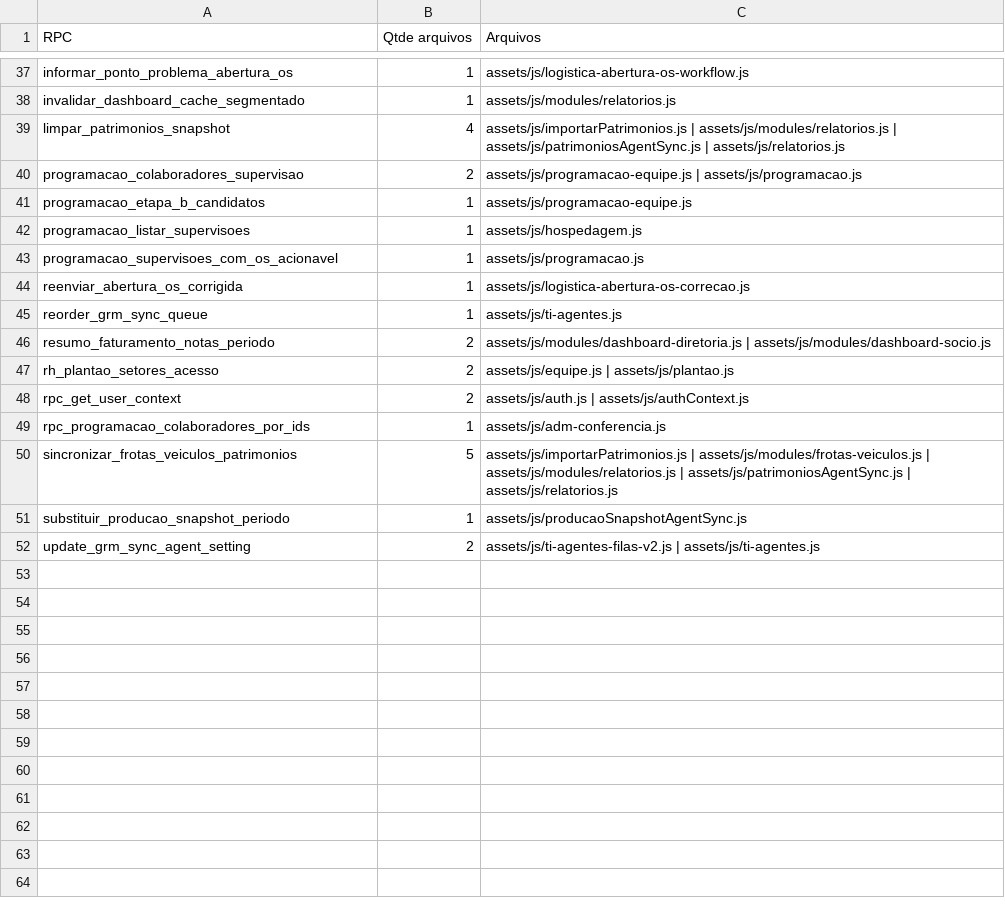
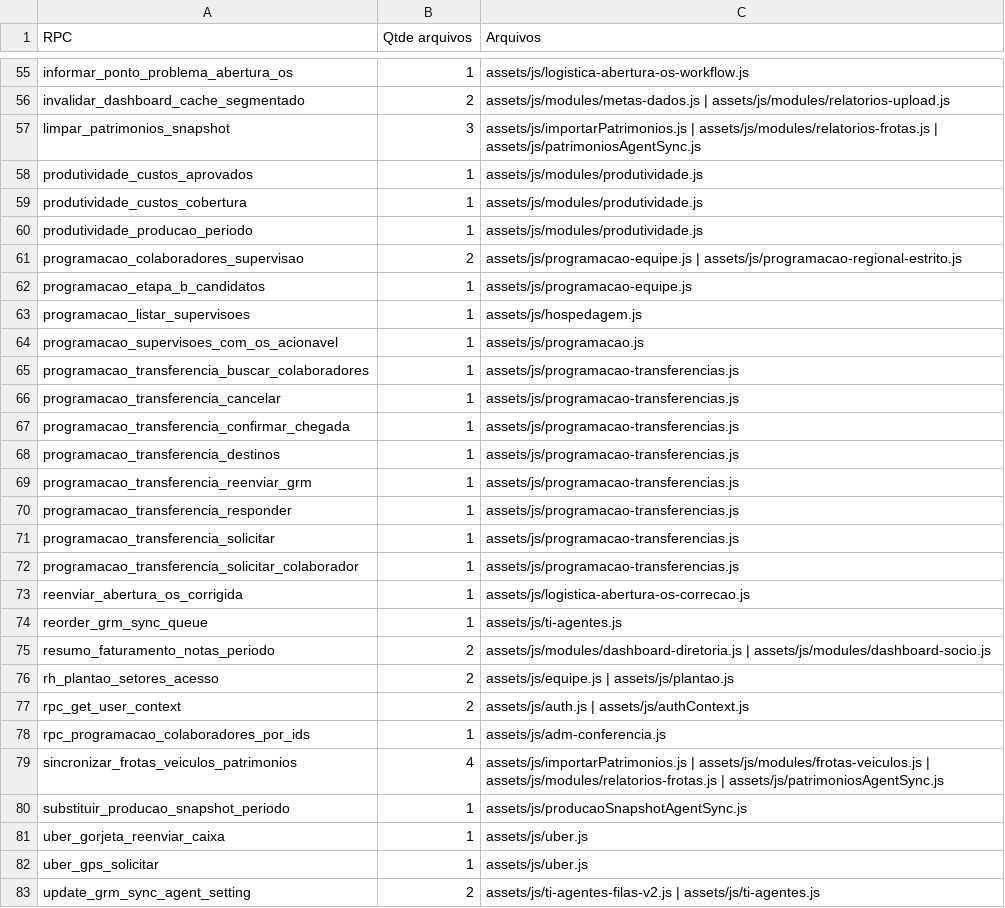
Before and after one commit to graomilTI/painel-web, a CSV file: docs/inventario/rpcs.csv, drawn as a sheet; only a part is shown, gaps mark what is left out; the diff covers the shown part only.

```diff
--- a/docs/inventario/rpcs.csv
+++ b/docs/inventario/rpcs.csv
@@ -37,5 +55,8 @@
 "informar_ponto_problema_abertura_os";"1";"assets/js/logistica-abertura-os-workflow.js"
-"invalidar_dashboard_cache_segmentado";"1";"assets/js/modules/relatorios.js"
-"limpar_patrimonios_snapshot";"4";"assets/js/importarPatrimonios.js | assets/js/modules/relatorios.js | assets/js/patrimoniosAgentSync.js | assets/js/relatorios.js"
-"programacao_colaboradores_supervisao";"2";"assets/js/programacao-equipe.js | assets/js/programacao.js"
+"invalidar_dashboard_cache_segmentado";"2";"assets/js/modules/metas-dados.js | assets/js/modules/relatorios-upload.js"
+"limpar_patrimonios_snapshot";"3";"assets/js/importarPatrimonios.js | assets/js/modules/relatorios-frotas.js | assets/js/patrimoniosAgentSync.js"
+"produtividade_custos_aprovados";"1";"assets/js/modules/produtividade.js"
+"produtividade_custos_cobertura";"1";"assets/js/modules/produtividade.js"
+"produtividade_producao_periodo";"1";"assets/js/modules/produtividade.js"
+"programacao_colaboradores_supervisao";"2";"assets/js/programacao-equipe.js | assets/js/programacao-regional-estrito.js"
 "programacao_etapa_b_candidatos";"1";"assets/js/programacao-equipe.js"
@@ -43,2 +64,10 @@
 "programacao_supervisoes_com_os_acionavel";"1";"assets/js/programacao.js"
+"programacao_transferencia_buscar_colaboradores";"1";"assets/js/programacao-transferencias.js"
+"programacao_transferencia_cancelar";"1";"assets/js/programacao-transferencias.js"
+"programacao_transferencia_confirmar_chegada";"1";"assets/js/programacao-transferencias.js"
+"programacao_transferencia_destinos";"1";"assets/js/programacao-transferencias.js"
+"programacao_transferencia_reenviar_grm";"1";"assets/js/programacao-transferencias.js"
+"programacao_transferencia_responder";"1";"assets/js/programacao-transferencias.js"
+"programacao_transferencia_solicitar";"1";"assets/js/programacao-transferencias.js"
+"programacao_transferencia_solicitar_colaborador";"1";"assets/js/programacao-transferencias.js"
 "reenviar_abertura_os_corrigida";"1";"assets/js/logistica-abertura-os-correcao.js"
@@ -49,4 +78,6 @@
 "rpc_programacao_colaboradores_por_ids";"1";"assets/js/adm-conferencia.js"
-"sincronizar_frotas_veiculos_patrimonios";"5";"assets/js/importarPatrimonios.js | assets/js/modules/frotas-veiculos.js | assets/js/modules/relatorios.js | assets/js/patrimoniosAgentSync.js | assets/js/relatorios.js"
+"sincronizar_frotas_veiculos_patrimonios";"4";"assets/js/importarPatrimonios.js | assets/js/modules/frotas-veiculos.js | assets/js/modules/relatorios-frotas.js | assets/js/patrimoniosAgentSync.js"
 "substituir_producao_snapshot_periodo";"1";"assets/js/producaoSnapshotAgentSync.js"
+"uber_gorjeta_reenviar_caixa";"1";"assets/js/uber.js"
+"uber_gps_solicitar";"1";"assets/js/uber.js"
 "update_grm_sync_agent_setting";"2";"assets/js/ti-agentes-filas-v2.js | assets/js/ti-agentes.js"
```
Also changed, not shown: 28 added rows, 10 removed rows and 5 edited cells elsewhere in this file, docs/inventario/hotfixes.csv, docs/inventario/matriz-modulos.csv, 13 other files.
